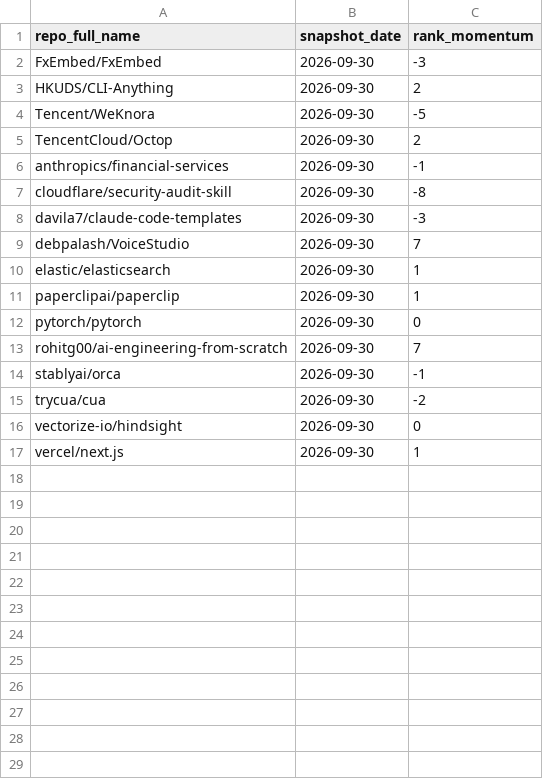
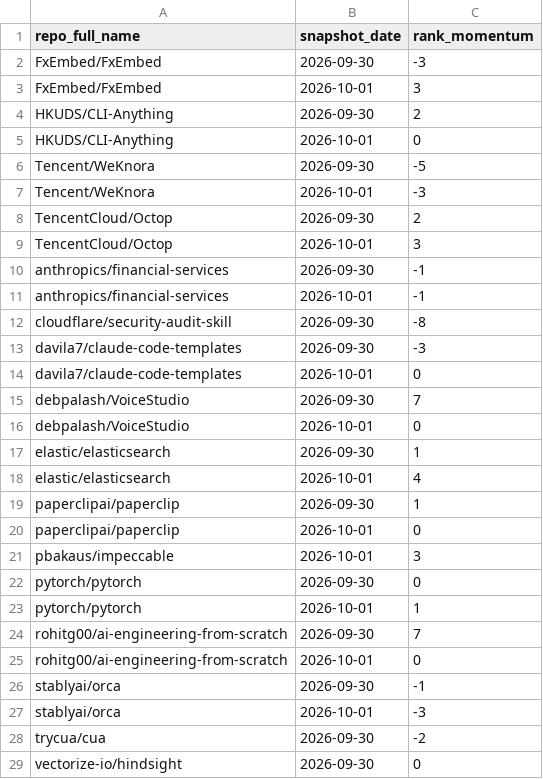
Before and after one commit to husy7/GitHub-TrendsInsight, a CSV file: data/processed/rank_momentum_weekly_all.csv, drawn as a sheet; only a part is shown; the shorter side is filled out with more unchanged rows; the diff covers the shown part only; the diff names each change by its address in the sheet, - before the commit and + after, or states it on an @@ line.

```diff
--- a/data/processed/rank_momentum_weekly_all.csv
+++ b/data/processed/rank_momentum_weekly_all.csv
+row 3: FxEmbed/FxEmbed | 2026-10-01 | 3
+row 5: HKUDS/CLI-Anything | 2026-10-01 | 0
+row 7: Tencent/WeKnora | 2026-10-01 | -3
+row 9: TencentCloud/Octop | 2026-10-01 | 3
+row 11: anthropics/financial-services | 2026-10-01 | -1
+row 14: davila7/claude-code-templates | 2026-10-01 | 0
+row 16: debpalash/VoiceStudio | 2026-10-01 | 0
+row 18: elastic/elasticsearch | 2026-10-01 | 4
+row 20: paperclipai/paperclip | 2026-10-01 | 0
+row 21: pbakaus/impeccable | 2026-10-01 | 3
+row 23: pytorch/pytorch | 2026-10-01 | 1
+row 25: rohitg00/ai-engineering-from-scratch | 2026-10-01 | 0
+row 27: stablyai/orca | 2026-10-01 | -3
```
Also changed, not shown: 2 added rows elsewhere in this file, data/processed/rank_momentum_daily_all.csv, data/processed/rank_momentum_monthly_all.csv, 6 other files.
